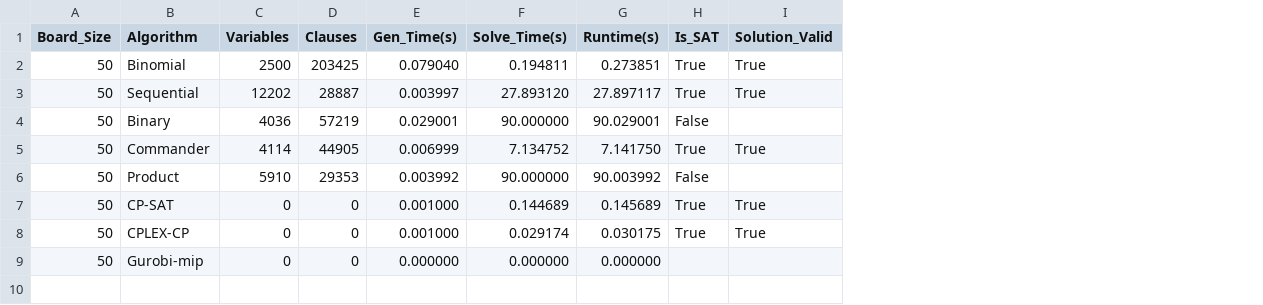
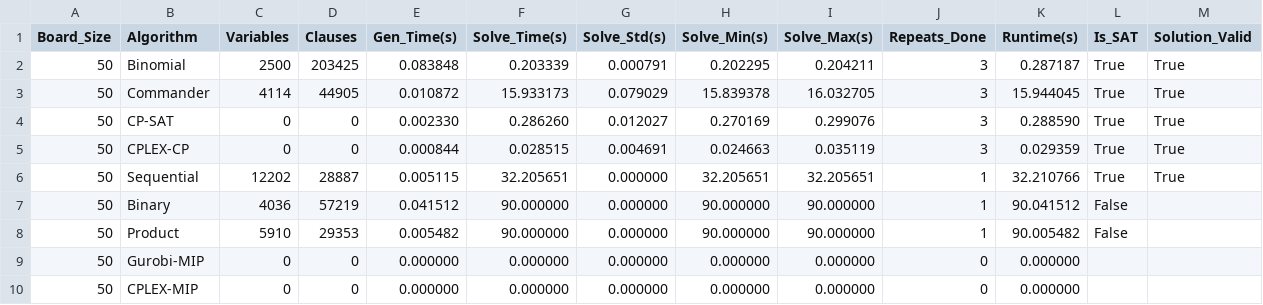
Before and after one commit to Messionly1/NQueens-SAT-Solving, a CSV file: results/benchmark_large_N_50.csv, drawn as a sheet; only a part is shown; removed rows and columns are numbered as before the commit, all else as after; rows hold the shown columns only; the diff names each change by its address in the sheet, - before the commit and + after, or states it on an @@ line.

```diff
--- a/results/benchmark_large_N_50.csv
+++ b/results/benchmark_large_N_50.csv
+column G (Solve_Std(s)), rows 2-5: 0.000791 | 0.079029 | 0.012027 | 0.004691; row 9: 0.000000
+column H (Solve_Min(s)), rows 2-5: 0.202295 | 15.839378 | 0.270169 | 0.024663; row 9: 0.000000
+column I (Solve_Max(s)), rows 2-5: 0.204211 | 16.032705 | 0.299076 | 0.035119; row 9: 0.000000
+column J (Repeats_Done), rows 2-5: all 3; row 9: 0
-E2 (Gen_Time(s)): 0.079040
+E2 (Gen_Time(s)): 0.083848
-F2 (Solve_Time(s)): 0.194811
+F2 (Solve_Time(s)): 0.203339
-K2 (Runtime(s)): 0.273851
+K2 (Runtime(s)): 0.287187
-row 3: 50 | Sequential | 12202 | 28887 | 0.003997 | 27.893120 | 27.897117 | True | True
-row 4: 50 | Binary | 4036 | 57219 | 0.029001 | 90.000000 | 90.029001 | False
-E3 (Gen_Time(s)): 0.006999
+E3 (Gen_Time(s)): 0.010872
-F3 (Solve_Time(s)): 7.134752
+F3 (Solve_Time(s)): 15.933173
-K3 (Runtime(s)): 7.141750
+K3 (Runtime(s)): 15.944045
-row 6: 50 | Product | 5910 | 29353 | 0.003992 | 90.000000 | 90.003992 | False
-E4 (Gen_Time(s)): 0.001000
+E4 (Gen_Time(s)): 0.002330
-F4 (Solve_Time(s)): 0.144689
+F4 (Solve_Time(s)): 0.286260
-K4 (Runtime(s)): 0.145689
+K4 (Runtime(s)): 0.288590
-E5 (Gen_Time(s)): 0.001000
+E5 (Gen_Time(s)): 0.000844
-F5 (Solve_Time(s)): 0.029174
+F5 (Solve_Time(s)): 0.028515
-K5 (Runtime(s)): 0.030175
+K5 (Runtime(s)): 0.029359
+row 6: 50 | Sequential | 12202 | 28887 | 0.005115 | 32.205651 | 0.000000 | 32.205651 | 32.205651 | 1 | 32.210766 | True | True
+row 7: 50 | Binary | 4036 | 57219 | 0.041512 | 90.000000 | 0.000000 | 90.000000 | 90.000000 | 1 | 90.041512 | False
+row 8: 50 | Product | 5910 | 29353 | 0.005482 | 90.000000 | 0.000000 | 90.000000 | 90.000000 | 1 | 90.005482 | False
-B9 (Algorithm): Gurobi-mip
+B9 (Algorithm): Gurobi-MIP
+row 10: 50 | CPLEX-MIP | 0 | 0 | 0.000000 | 0.000000 | 0.000000 | 0.000000 | 0.000000 | 0 | 0.000000
```
Also changed, not shown: results/benchmark_large_N.csv, results/cross_solver_benchmark.csv, 13 other files.
